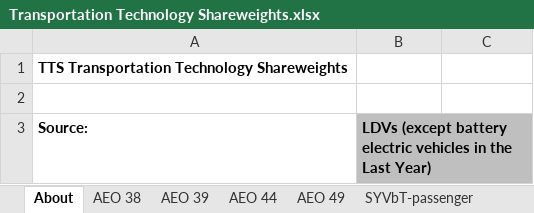
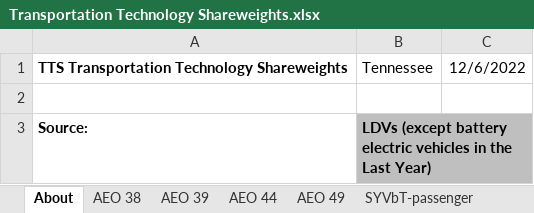
Before and after one commit to EnergyInnovation/eps-tennessee, an Excel workbook: InputData/trans/TTS/Transportation Technology Shareweights.xlsx, sheet About, drawn as a sheet; only a part is shown; values as stored, in another font and other column widths than the file's, no borders; the diff names each change by its address in the sheet, - before the commit and + after, or states it on an @@ line.

```diff
--- a/InputData/trans/TTS/Transportation Technology Shareweights.xlsx (sheet About)
+++ b/InputData/trans/TTS/Transportation Technology Shareweights.xlsx (sheet About)
-B1: (empty)
+B1: Tennessee
-C1: (empty)
+C1: 12/6/2022
```
Also changed, not shown: sheet TTS-HDVs-frgt, 36 other files.
